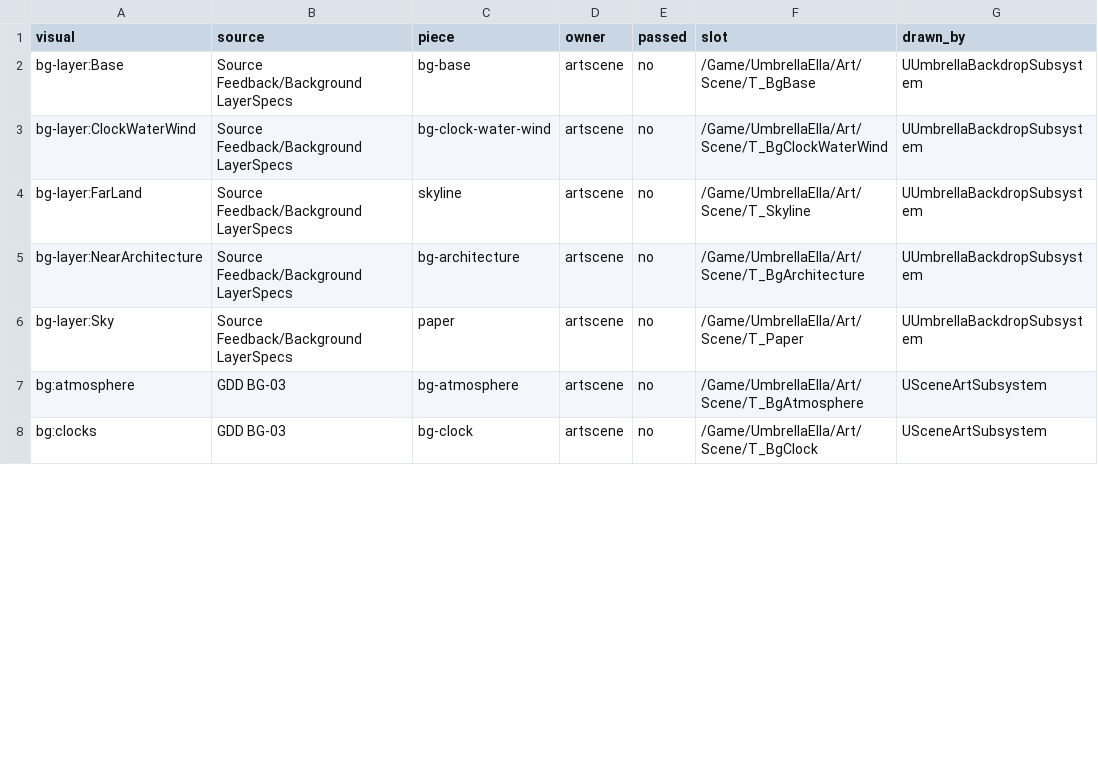
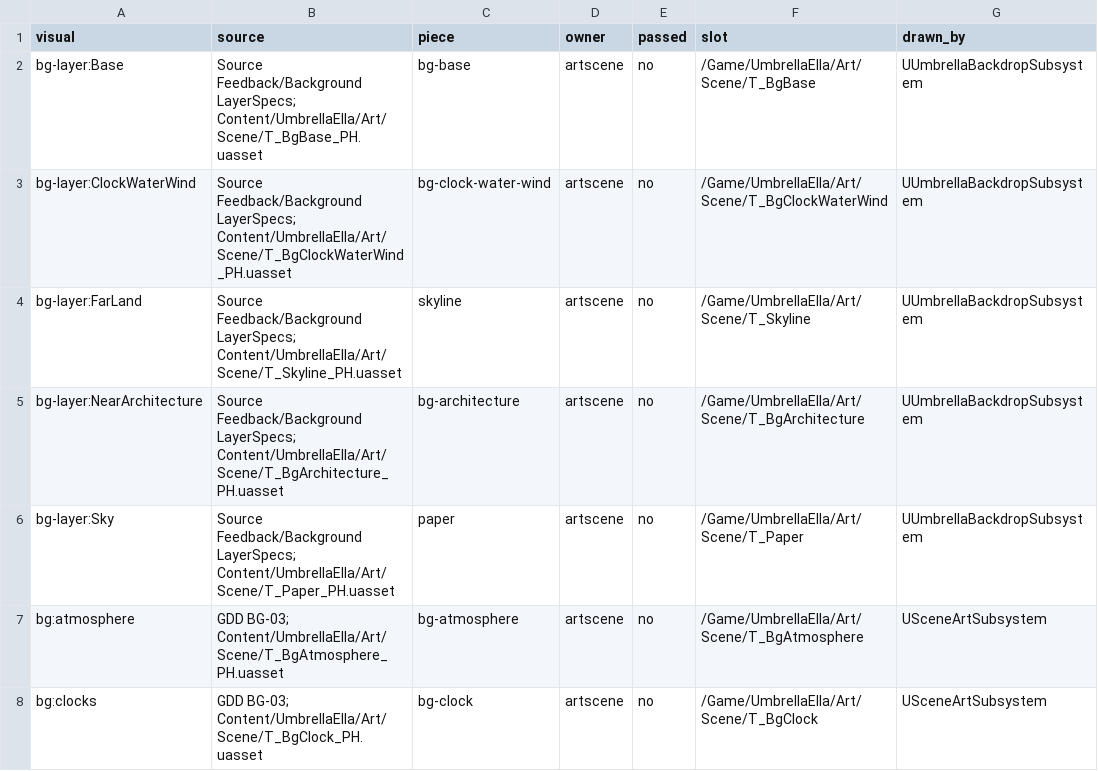
Before and after one commit to joshdrochon/UmbrellaElla, a CSV file: docs/build/art-inventory.csv, drawn as a sheet; only a part is shown; the diff covers the shown part only.

```diff
--- a/docs/build/art-inventory.csv
+++ b/docs/build/art-inventory.csv
@@ -1,8 +1,8 @@
 visual,source,piece,owner,passed,slot,drawn_by
-bg-layer:Base,Source Feedback/Background LayerSpecs,bg-base,artscene,no,/Game/UmbrellaElla/Art/Scene/T_BgBase,UUmbrellaBackdropSubsystem
-bg-layer:ClockWaterWind,Source Feedback/Background LayerSpecs,bg-clock-water-wind,artscene,no,/Game/UmbrellaElla/Art/Scene/T_BgClockWaterWind,UUmbrellaBackdropSubsystem
-bg-layer:FarLand,Source Feedback/Background LayerSpecs,skyline,artscene,no,/Game/UmbrellaElla/Art/Scene/T_Skyline,UUmbrellaBackdropSubsystem
-bg-layer:NearArchitecture,Source Feedback/Background LayerSpecs,bg-architecture,artscene,no,/Game/UmbrellaElla/Art/Scene/T_BgArchitecture,UUmbrellaBackdropSubsystem
-bg-layer:Sky,Source Feedback/Background LayerSpecs,paper,artscene,no,/Game/UmbrellaElla/Art/Scene/T_Paper,UUmbrellaBackdropSubsystem
-bg:atmosphere,GDD BG-03,bg-atmosphere,artscene,no,/Game/UmbrellaElla/Art/Scene/T_BgAtmosphere,USceneArtSubsystem
-bg:clocks,GDD BG-03,bg-clock,artscene,no,/Game/UmbrellaElla/Art/Scene/T_BgClock,USceneArtSubsystem
+bg-layer:Base,Source Feedback/Background LayerSpecs; Content/UmbrellaElla/Art/Scene/T_BgBase_PH.uasset,bg-base,artscene,no,/Game/UmbrellaElla/Art/Scene/T_BgBase,UUmbrellaBackdropSubsystem
+bg-layer:ClockWaterWind,Source Feedback/Background LayerSpecs; Content/UmbrellaElla/Art/Scene/T_BgClockWaterWind_PH.uasset,bg-clock-water-wind,artscene,no,/Game/UmbrellaElla/Art/Scene/T_BgClockWaterWind,UUmbrellaBackdropSubsystem
+bg-layer:FarLand,Source Feedback/Background LayerSpecs; Content/UmbrellaElla/Art/Scene/T_Skyline_PH.uasset,skyline,artscene,no,/Game/UmbrellaElla/Art/Scene/T_Skyline,UUmbrellaBackdropSubsystem
+bg-layer:NearArchitecture,Source Feedback/Background LayerSpecs; Content/UmbrellaElla/Art/Scene/T_BgArchitecture_PH.uasset,bg-architecture,artscene,no,/Game/UmbrellaElla/Art/Scene/T_BgArchitecture,UUmbrellaBackdropSubsystem
+bg-layer:Sky,Source Feedback/Background LayerSpecs; Content/UmbrellaElla/Art/Scene/T_Paper_PH.uasset,paper,artscene,no,/Game/UmbrellaElla/Art/Scene/T_Paper,UUmbrellaBackdropSubsystem
+bg:atmosphere,GDD BG-03; Content/UmbrellaElla/Art/Scene/T_BgAtmosphere_PH.uasset,bg-atmosphere,artscene,no,/Game/UmbrellaElla/Art/Scene/T_BgAtmosphere,USceneArtSubsystem
+bg:clocks,GDD BG-03; Content/UmbrellaElla/Art/Scene/T_BgClock_PH.uasset,bg-clock,artscene,no,/Game/UmbrellaElla/Art/Scene/T_BgClock,USceneArtSubsystem
```
Also changed, not shown: 39 edited cells elsewhere in this file.
